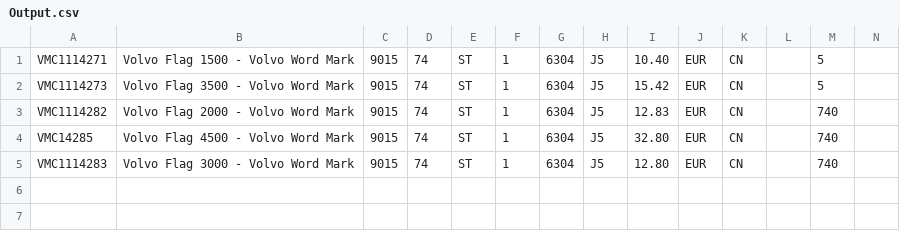
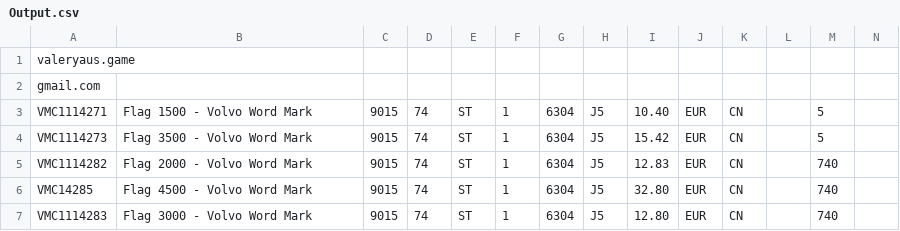
Before and after one commit to Valeryaus/ProjectSDA, a CSV file: src/main/java/converterTSEtoCSV/Output.csv, drawn as a sheet; only a part is shown; addresses are those after the commit; rows hold the shown columns only; the diff names each change by its address in the sheet, - before the commit and + after, or states it on an @@ line.

Commit message:
4th Commit: used Hibernate & H2DB (and optionally MySQL) databases. Input, Output and Error files were updated, E-mail address was changed. Everything works as expected... :( 2022.04.15/22:56

```diff
--- a/src/main/java/converterTSEtoCSV/Output.csv
+++ b/src/main/java/converterTSEtoCSV/Output.csv
+row 1: valeryaus.game
+row 2: gmail.com
-B3: Volvo Flag 1500 - Volvo Word Mark
+B3: Flag 1500 - Volvo Word Mark
-B4: Volvo Flag 3500 - Volvo Word Mark
+B4: Flag 3500 - Volvo Word Mark
-B5: Volvo Flag 2000 - Volvo Word Mark
+B5: Flag 2000 - Volvo Word Mark
-B6: Volvo Flag 4500 - Volvo Word Mark
+B6: Flag 4500 - Volvo Word Mark
-B7: Volvo Flag 3000 - Volvo Word Mark
+B7: Flag 3000 - Volvo Word Mark
```
Also changed, not shown: src/main/java/converterTSEtoCSV/Input.csv, 2 other files.
